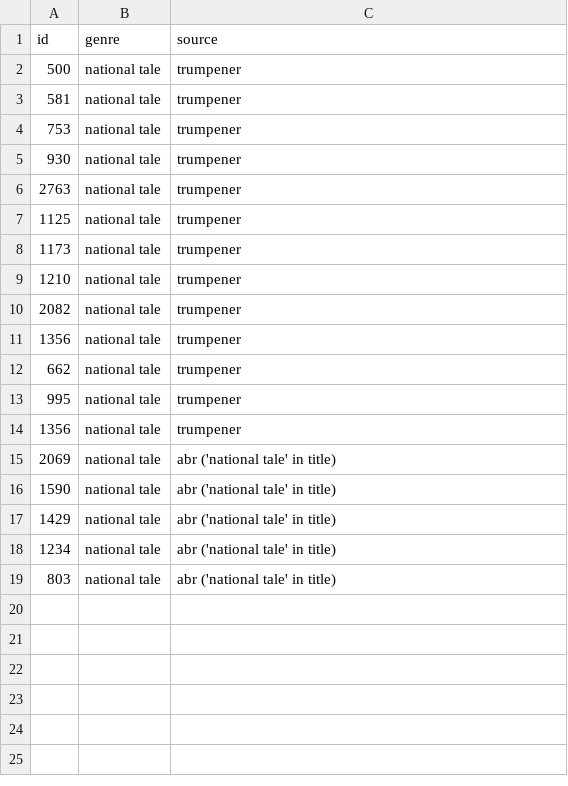
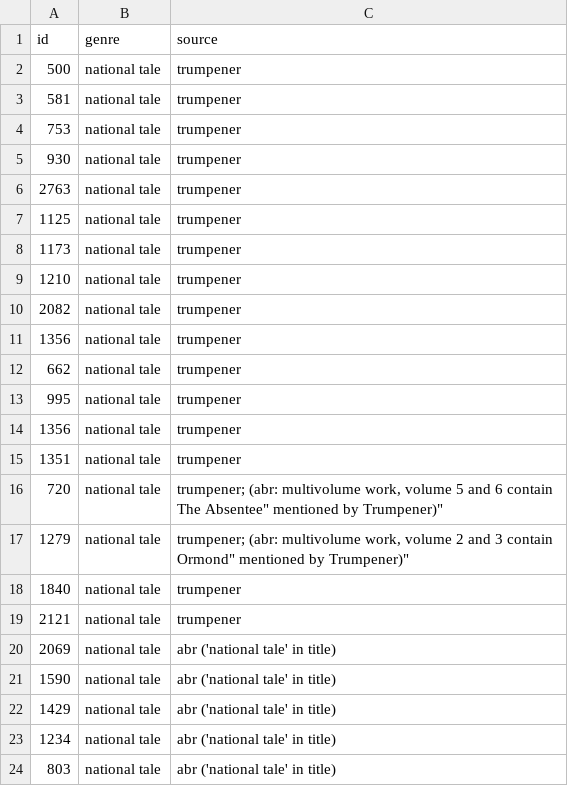
Before and after one commit to ariddell/1800to1836, a CSV file: genres.csv, drawn as a sheet; the diff names each change by its address in the sheet, - before the commit and + after, or states it on an @@ line.

Commit message:
Matching Trumpener mentions with Garside IDs.

```diff
--- a/genres.csv
+++ b/genres.csv
+row 15: 1351 | national tale | trumpener
+row 16: 720 | national tale | trumpener; (abr: multivolume work, volume 5 and 6 contain The Absentee" mentioned by Trumpener)"
+row 17: 1279 | national tale | trumpener; (abr: multivolume work, volume 2 and 3 contain Ormond" mentioned by Trumpener)"
+row 18: 1840 | national tale | trumpener
+row 19: 2121 | national tale | trumpener
```
